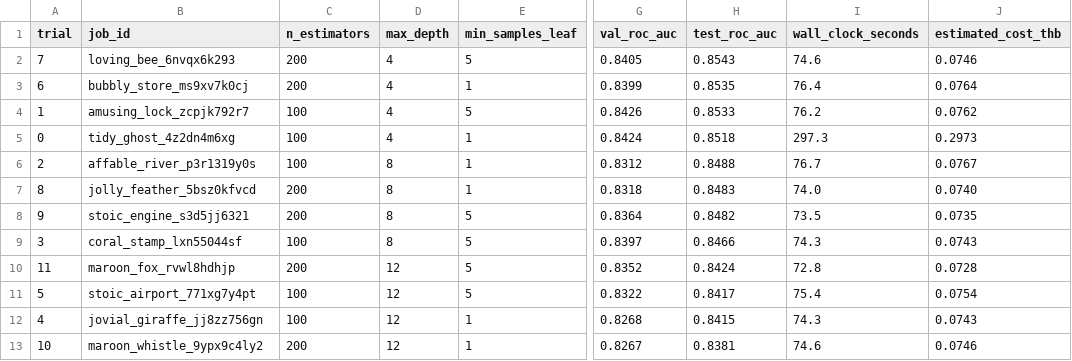
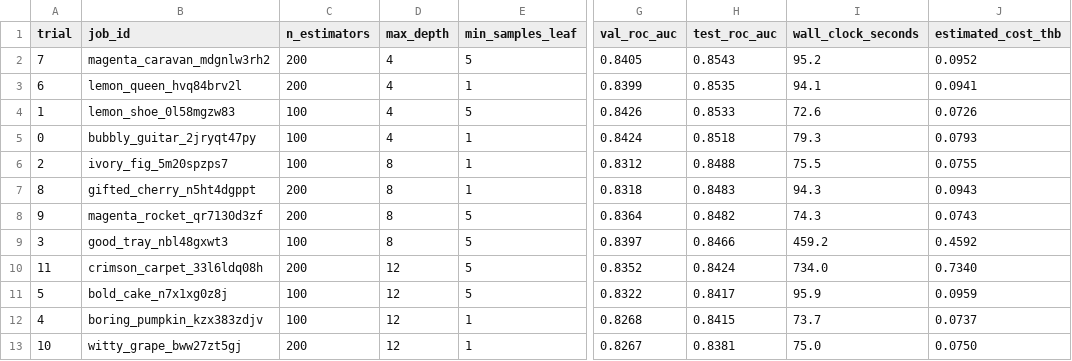
Before and after one commit to pattypatxxr/itcs355-6688227, a CSV file: reports/lab2-comparison.csv, drawn as a sheet; only a part is shown, gaps mark what is left out; the diff names each change by its address in the sheet, - before the commit and + after, or states it on an @@ line.

Commit message:
docs: rewrite justification for trial 1; refresh lab2 comparison

```diff
--- a/reports/lab2-comparison.csv
+++ b/reports/lab2-comparison.csv
-B2 (job_id): loving_bee_6nvqx6k293
+B2 (job_id): magenta_caravan_mdgnlw3rh2
-I2 (wall_clock_seconds): 74.6
+I2 (wall_clock_seconds): 95.2
-J2 (estimated_cost_thb): 0.0746
+J2 (estimated_cost_thb): 0.0952
-B3 (job_id): bubbly_store_ms9xv7k0cj
+B3 (job_id): lemon_queen_hvq84brv2l
-I3 (wall_clock_seconds): 76.4
+I3 (wall_clock_seconds): 94.1
-J3 (estimated_cost_thb): 0.0764
+J3 (estimated_cost_thb): 0.0941
-B4 (job_id): amusing_lock_zcpjk792r7
+B4 (job_id): lemon_shoe_0l58mgzw83
-I4 (wall_clock_seconds): 76.2
+I4 (wall_clock_seconds): 72.6
-J4 (estimated_cost_thb): 0.0762
+J4 (estimated_cost_thb): 0.0726
-B5 (job_id): tidy_ghost_4z2dn4m6xg
+B5 (job_id): bubbly_guitar_2jryqt47py
-I5 (wall_clock_seconds): 297.3
+I5 (wall_clock_seconds): 79.3
-J5 (estimated_cost_thb): 0.2973
+J5 (estimated_cost_thb): 0.0793
-B6 (job_id): affable_river_p3r1319y0s
+B6 (job_id): ivory_fig_5m20spzps7
-I6 (wall_clock_seconds): 76.7
+I6 (wall_clock_seconds): 75.5
-J6 (estimated_cost_thb): 0.0767
+J6 (estimated_cost_thb): 0.0755
-B7 (job_id): jolly_feather_5bsz0kfvcd
+B7 (job_id): gifted_cherry_n5ht4dgppt
-I7 (wall_clock_seconds): 74.0
+I7 (wall_clock_seconds): 94.3
-J7 (estimated_cost_thb): 0.0740
+J7 (estimated_cost_thb): 0.0943
-B8 (job_id): stoic_engine_s3d5jj6321
+B8 (job_id): magenta_rocket_qr7130d3zf
-I8 (wall_clock_seconds): 73.5
+I8 (wall_clock_seconds): 74.3
-J8 (estimated_cost_thb): 0.0735
+J8 (estimated_cost_thb): 0.0743
-B9 (job_id): coral_stamp_lxn55044sf
+B9 (job_id): good_tray_nbl48gxwt3
-I9 (wall_clock_seconds): 74.3
+I9 (wall_clock_seconds): 459.2
-J9 (estimated_cost_thb): 0.0743
+J9 (estimated_cost_thb): 0.4592
-B10 (job_id): maroon_fox_rvwl8hdhjp
+B10 (job_id): crimson_carpet_33l6ldq08h
-I10 (wall_clock_seconds): 72.8
+I10 (wall_clock_seconds): 734.0
-J10 (estimated_cost_thb): 0.0728
+J10 (estimated_cost_thb): 0.7340
-B11 (job_id): stoic_airport_771xg7y4pt
+B11 (job_id): bold_cake_n7x1xg0z8j
-I11 (wall_clock_seconds): 75.4
+I11 (wall_clock_seconds): 95.9
-J11 (estimated_cost_thb): 0.0754
+J11 (estimated_cost_thb): 0.0959
-B12 (job_id): jovial_giraffe_jj8zz756gn
+B12 (job_id): boring_pumpkin_kzx383zdjv
-I12 (wall_clock_seconds): 74.3
+I12 (wall_clock_seconds): 73.7
-J12 (estimated_cost_thb): 0.0743
+J12 (estimated_cost_thb): 0.0737
-B13 (job_id): maroon_whistle_9ypx9c4ly2
+B13 (job_id): witty_grape_bww27zt5gj
-I13 (wall_clock_seconds): 74.6
+I13 (wall_clock_seconds): 75.0
-J13 (estimated_cost_thb): 0.0746
+J13 (estimated_cost_thb): 0.0750
```
Also changed, not shown: 3 other files.
